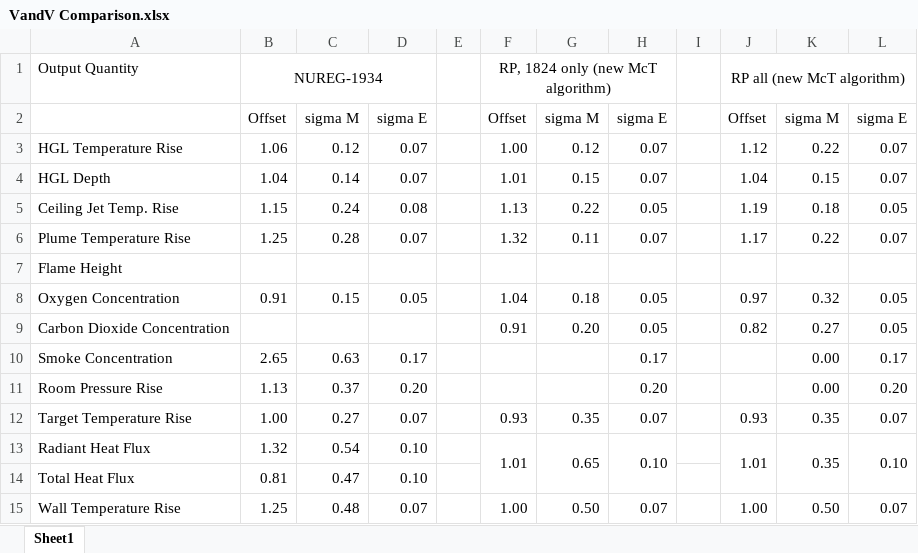
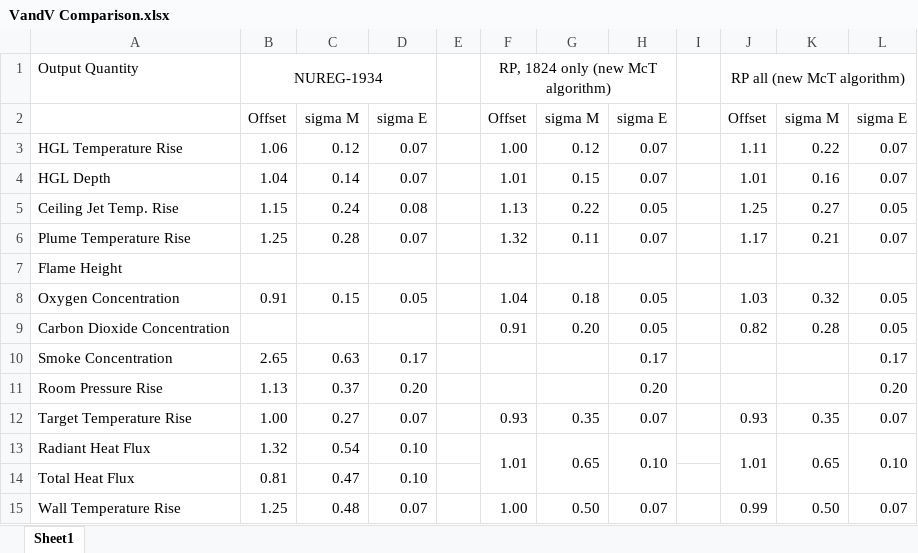
Before and after one commit to atwhaley/cfast, an Excel workbook: cfast/trunk/Validation/VandV Comparison.xlsx, sheet Sheet1, drawn as a sheet; values as stored, in another font and other column widths than the file's, no borders; the diff names each change by its address in the sheet, - before the commit and + after, or states it on an @@ line.

```diff
--- a/cfast/trunk/Validation/VandV Comparison.xlsx (sheet Sheet1)
+++ b/cfast/trunk/Validation/VandV Comparison.xlsx (sheet Sheet1)
-J3: 1.12
+J3: 1.11
-J4: 1.04
+J4: 1.01
-K4: 0.15
+K4: 0.16
-J5: 1.19
+J5: 1.25
-K5: 0.18
+K5: 0.27
-K6: 0.22
+K6: 0.21
-J8: 0.97
+J8: 1.03
-K9: 0.27
+K9: 0.28
-K10:K11: 0.00
+K10:K11: (empty)
-K13: 0.35
+K13: 0.65
-J15: 1.00
+J15: 0.99
```
Also changed, not shown: formulas that keep their value, 4 other files.
